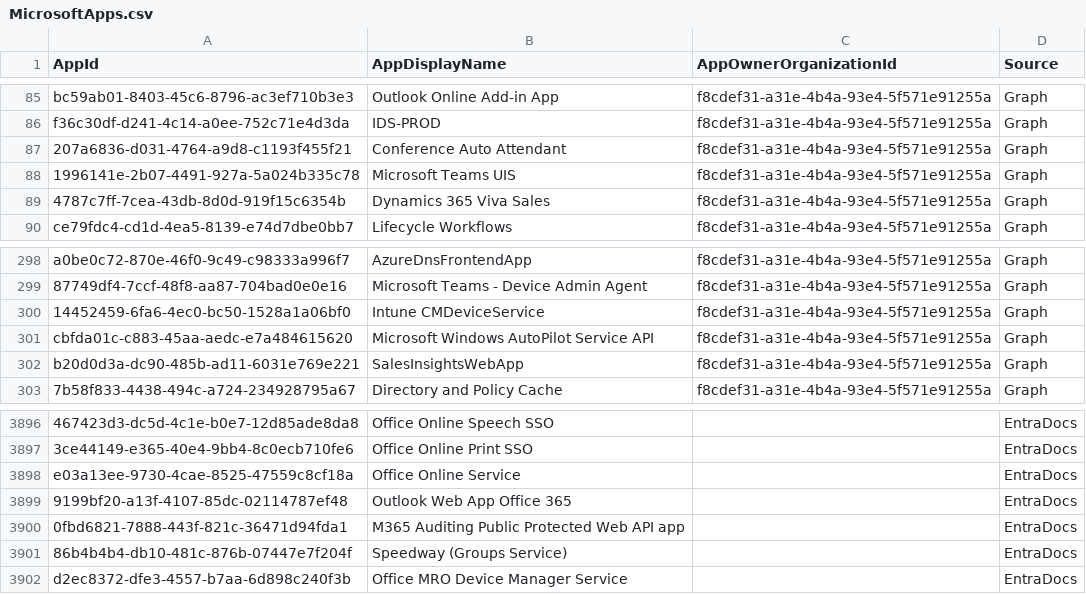
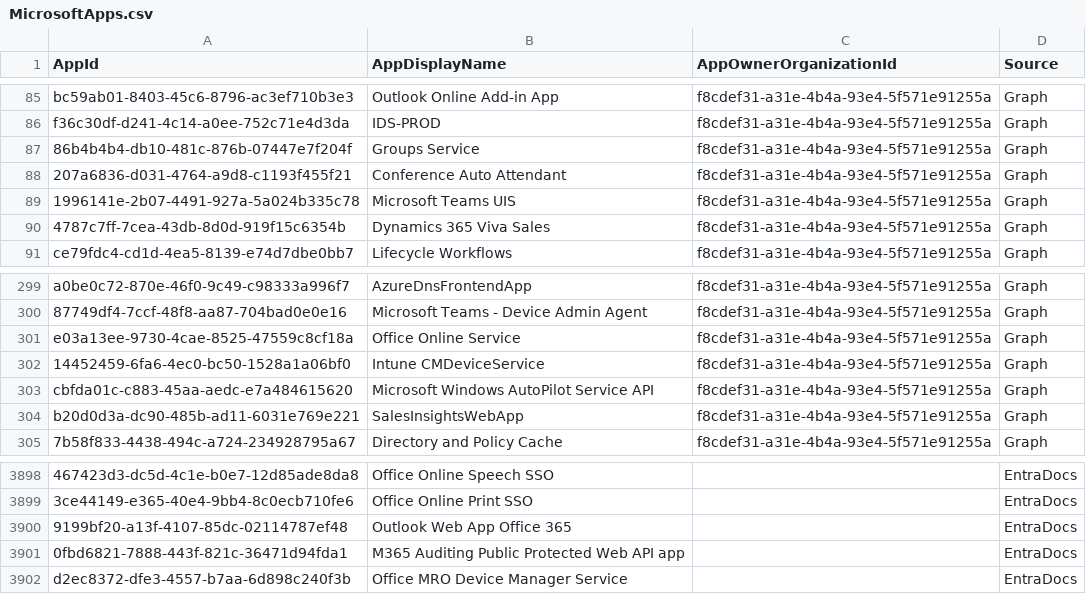
Before and after one commit to merill/microsoft-info, a CSV file: _info/MicrosoftApps.csv, drawn as a sheet; only a part is shown, gaps mark what is left out; removed rows and columns are numbered as before the commit, all else as after; the diff names each change by its address in the sheet, - before the commit and + after, or states it on an @@ line.

```diff
--- a/_info/MicrosoftApps.csv
+++ b/_info/MicrosoftApps.csv
+row 87: 86b4b4b4-db10-481c-876b-07447e7f204f | Groups Service | f8cdef31-a31e-4b4a-93e4-5f571e91255a | Graph
+row 301: e03a13ee-9730-4cae-8525-47559c8cf18a | Office Online Service | f8cdef31-a31e-4b4a-93e4-5f571e91255a | Graph
-row 3898: e03a13ee-9730-4cae-8525-47559c8cf18a | Office Online Service |  | EntraDocs
-row 3901: 86b4b4b4-db10-481c-876b-07447e7f204f | Speedway (Groups Service) |  | EntraDocs
```
Also changed, not shown: _info/MicrosoftApps.debug.csv, 1 other file.
